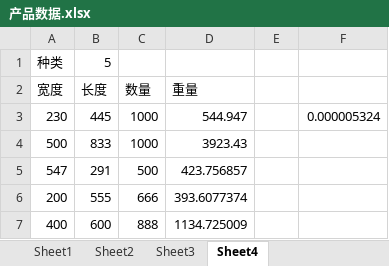
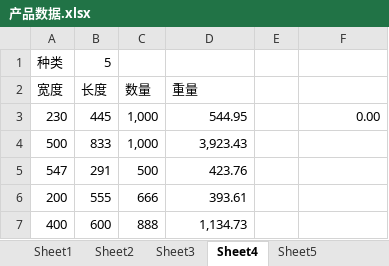
Before and after one commit to cout-he/zudao, an Excel workbook: data/产品数据.xlsx, sheet Sheet4, drawn as a sheet; values as stored, in another font and other column widths than the file's, no borders; the diff names each change by its address in the sheet, - before the commit and + after, or states it on an @@ line.

```diff
--- a/data/产品数据.xlsx (sheet Sheet4)
+++ b/data/产品数据.xlsx (sheet Sheet4)
+sheet tab: Sheet5
-C3:C4 (数量): 1000
+C3:C4 (数量): 1,000
-D3 (重量): 544.947
+D3 (重量): 544.95
-F3: 0.000005324
+F3: 0.00
-D4 (重量): 3923.43
+D4 (重量): 3,923.43
-D5 (重量): 423.756857
+D5 (重量): 423.76
-D6 (重量): 393.6077374
+D6 (重量): 393.61
-D7 (重量): 1134.725009
+D7 (重量): 1,134.73
```
Also changed, not shown: sheet Sheet1, sheet Sheet2, sheet Sheet3, other sheet tabs, 18 other files.
